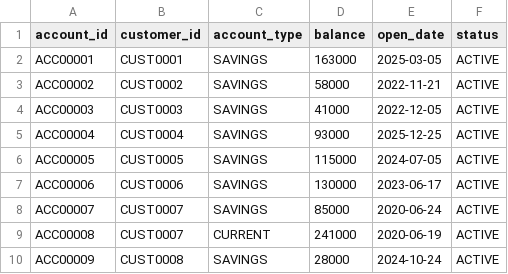
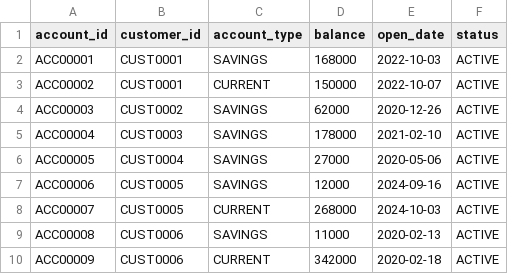
Before and after one commit to saurabhdixit03/financial-customer-intelligence, a CSV file: data/raw/accounts.csv, drawn as a sheet; only a part is shown; the diff covers the shown part only.

```diff
--- a/data/raw/accounts.csv
+++ b/data/raw/accounts.csv
@@ -1,10 +1,10 @@
 account_id,customer_id,account_type,balance,open_date,status
-ACC00001,CUST0001,SAVINGS,163000,2025-03-05,ACTIVE
-ACC00002,CUST0002,SAVINGS,58000,2022-11-21,ACTIVE
-ACC00003,CUST0003,SAVINGS,41000,2022-12-05,ACTIVE
-ACC00004,CUST0004,SAVINGS,93000,2025-12-25,ACTIVE
-ACC00005,CUST0005,SAVINGS,115000,2024-07-05,ACTIVE
-ACC00006,CUST0006,SAVINGS,130000,2023-06-17,ACTIVE
-ACC00007,CUST0007,SAVINGS,85000,2020-06-24,ACTIVE
-ACC00008,CUST0007,CURRENT,241000,2020-06-19,ACTIVE
-ACC00009,CUST0008,SAVINGS,28000,2024-10-24,ACTIVE
+ACC00001,CUST0001,SAVINGS,168000,2022-10-03,ACTIVE
+ACC00002,CUST0001,CURRENT,150000,2022-10-07,ACTIVE
+ACC00003,CUST0002,SAVINGS,62000,2020-12-26,ACTIVE
+ACC00004,CUST0003,SAVINGS,178000,2021-02-10,ACTIVE
+ACC00005,CUST0004,SAVINGS,27000,2020-05-06,ACTIVE
+ACC00006,CUST0005,SAVINGS,12000,2024-09-16,ACTIVE
+ACC00007,CUST0005,CURRENT,268000,2024-10-03,ACTIVE
+ACC00008,CUST0006,SAVINGS,11000,2020-02-13,ACTIVE
+ACC00009,CUST0006,CURRENT,342000,2020-02-18,ACTIVE
```
Also changed, not shown: 2 added rows and 53 edited cells elsewhere in this file, data/raw/customers.csv, data/raw/loans.csv, 6 other files.
